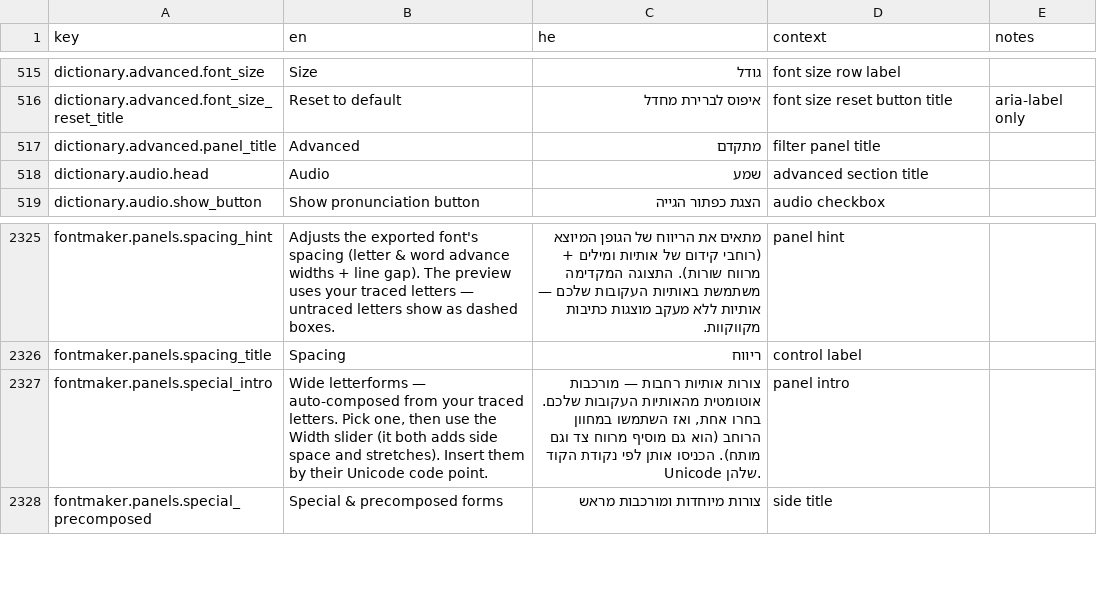
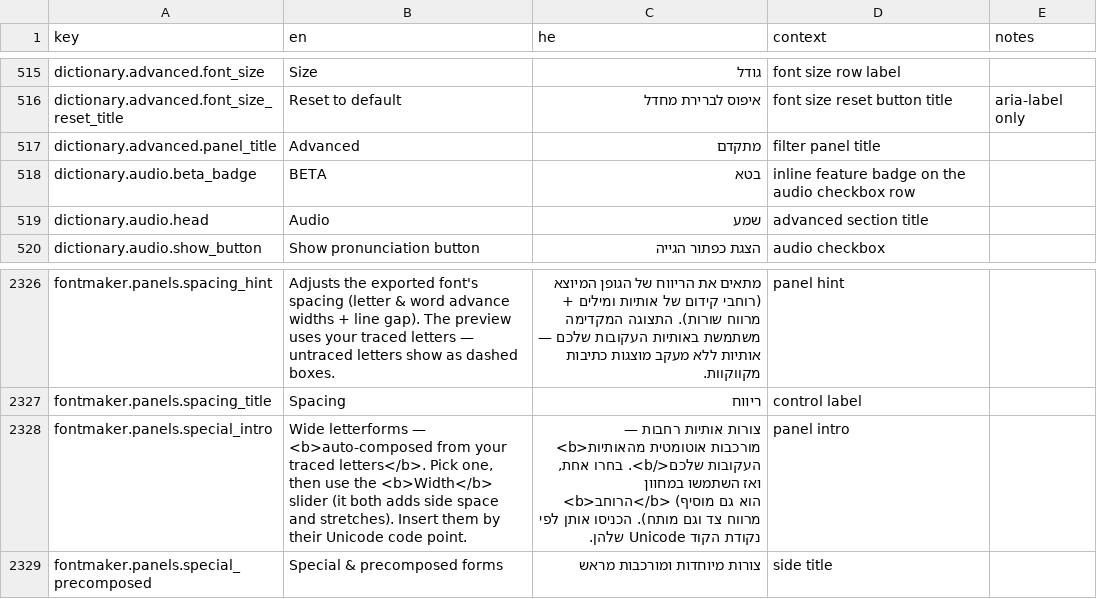
Before and after one commit to Hbleiberg/Hebrew_Blender, a CSV file: locales/ui-strings.csv, drawn as a sheet; only a part is shown, gaps mark what is left out.

```diff
--- a/locales/ui-strings.csv
+++ b/locales/ui-strings.csv
@@ -517,2 +517,3 @@ dictionary.advanced.font_size_reset_title,Reset to default,איפוס לבריר
 dictionary.advanced.panel_title,Advanced,מתקדם,filter panel title,
+dictionary.audio.beta_badge,BETA,בטא,inline feature badge on the audio checkbox row,
 dictionary.audio.head,Audio,שמע,advanced section title,
@@ -2326,3 +2327,3 @@ fontmaker.panels.spacing_hint,Adjusts the exported font's spacing (letter & word
 fontmaker.panels.spacing_title,Spacing,ריווח,control label,
-fontmaker.panels.special_intro,"Wide letterforms — auto-composed from your traced letters. Pick one, then use the Width slider (it both adds side space and stretches). Insert them by their Unicode code point.","צורות אותיות רחבות — מורכבות אוטומטית מהאותיות העקובות שלכם. בחרו אחת, ואז השתמשו במחוון הרוחב (הוא גם מוסיף מרווח צד וגם מותח). הכניסו אותן לפי נקודת הקוד Unicode שלהן.",panel intro,
+fontmaker.panels.special_intro,"Wide letterforms — <b>auto-composed from your traced letters</b>. Pick one, then use the <b>Width</b> slider (it both adds side space and stretches). Insert them by their Unicode code point.","צורות אותיות רחבות — <b>מורכבות אוטומטית מהאותיות העקובות שלכם</b>. בחרו אחת, ואז השתמשו במחוון <b>הרוחב</b> (הוא גם מוסיף מרווח צד וגם מותח). הכניסו אותן לפי נקודת הקוד Unicode שלהן.",panel intro,
 fontmaker.panels.special_precomposed,Special & precomposed forms,צורות מיוחדות ומורכבות מראש,side title,
```
Also changed, not shown: 5 other files.
